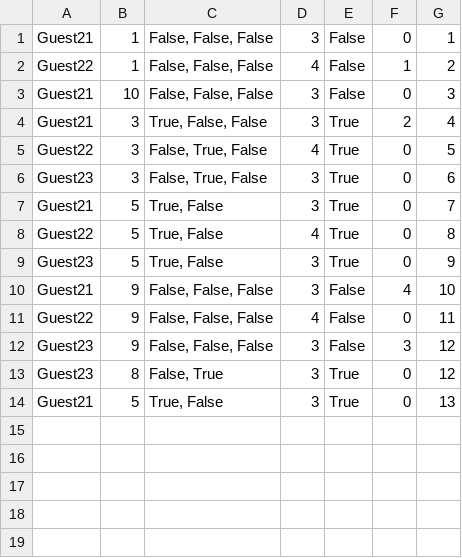
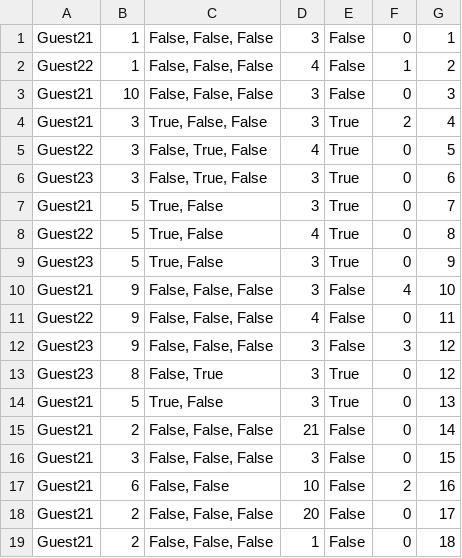
Before and after one commit to sirarmilos/sims_turizam, a CSV file: InitialProject/InitialProject/Resources/Data/reservatedtours.csv, drawn as a sheet.

```diff
--- a/InitialProject/InitialProject/Resources/Data/reservatedtours.csv
+++ b/InitialProject/InitialProject/Resources/Data/reservatedtours.csv
@@ -14 +14,6 @@ Guest23|8|False, True|3|True|0|12
 Guest21|5|True, False|3|True|0|13
+Guest21|2|False, False, False|21|False|0|14
+Guest21|3|False, False, False|3|False|0|15
+Guest21|6|False, False|10|False|2|16
+Guest21|2|False, False, False|20|False|0|17
+Guest21|2|False, False, False|1|False|0|18
```
Also changed, not shown: InitialProject/InitialProject/Resources/Data/accommodations.csv, InitialProject/InitialProject/Resources/Data/locations.csv, 24 other files.
